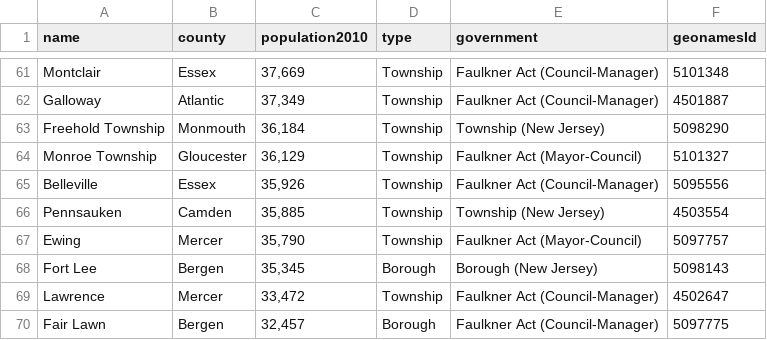
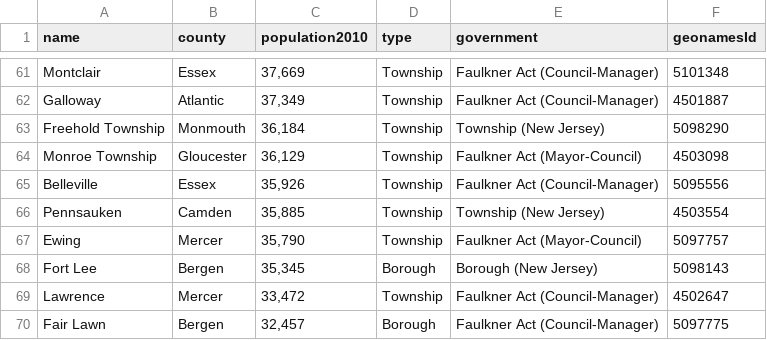
Before and after one commit to mitmedialab/nj-municipalities, a CSV file: data/nj-municipalities.csv, drawn as a sheet; only a part is shown, gaps mark what is left out.

Commit message:
fixed monroe duplicate

```diff
--- a/data/nj-municipalities.csv
+++ b/data/nj-municipalities.csv
@@ -63,3 +63,3 @@ Galloway,Atlantic,"37,349",Township,Faulkner Act (Council-Manager),4501887
 Freehold Township,Monmouth,"36,184",Township,Township (New Jersey),5098290
-Monroe Township,Gloucester,"36,129",Township,Faulkner Act (Mayor-Council),5101327
+Monroe Township,Gloucester,"36,129",Township,Faulkner Act (Mayor-Council),4503098
 Belleville,Essex,"35,926",Township,Faulkner Act (Council-Manager),5095556
```
